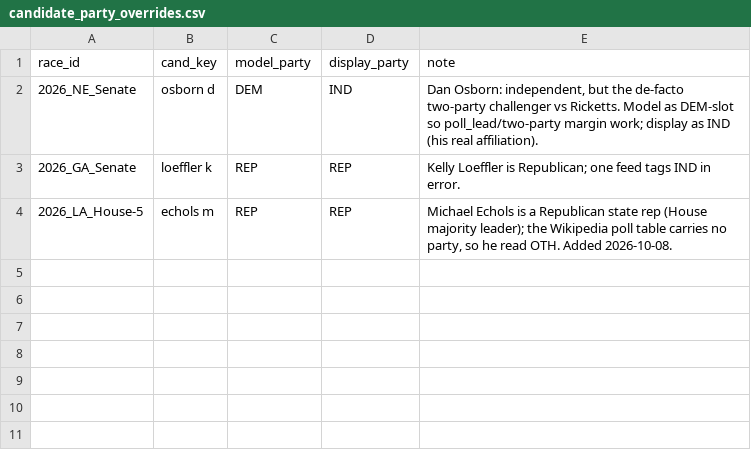
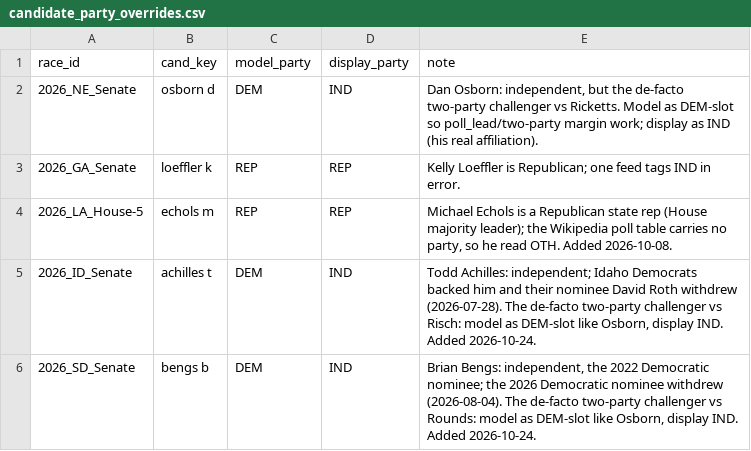
Before and after one commit to pjmerica/Polls-prediction-model, a CSV file: data/candidate_party_overrides.csv, drawn as a sheet; the diff names each change by its address in the sheet, - before the commit and + after, or states it on an @@ line.

Commit message:
Stale candidates out of the poll model, Achilles and Bengs in the Democratic slot, roster corrections
Every roster nominee was checked against every 2026 primary result. The poll model still scored
five candidates who are not on the November ballot: David Roth (ID-Sen, withdrew July 28) and
Julian Beaudion (SD-Sen, withdrew Aug 4), Hector Mujica (FL-28: one March hypothetical; the nominee
is Phil Ehr, so FL-28 moves to the no-polls model), Stephen Villee (NH-Gov) and Chris Schmidt
(NY-21) -> dropped_out_2026.csv.

Todd Achilles (ID-Sen) and Brian Bengs (SD-Sen) are the de-facto challengers after their party's
nominee withdrew and were being scored as minor third-party candidates: modelled in the DEM slot
like Osborn, displayed as independents (candidate_party_overrides.csv).

Roster: CORRECTIONS in fetch_general_roster_2026.py, re-applied on every run - LA-6 Chauna Banks
added (on Louisiana's state-page ballot table, polled; the overview page omits her), Chris Johnson
dropped (not on that table), KY-3 spelling (Maria Teresa Rodriguez).

Published changes after the next refresh: NY-21 Gendebien 26% -> 33%, FL-28 Gimenez 96% (no-polls),
ID-Sen Achilles 1% -> 2%, SD-Sen Bengs 2% -> 3%, NH-Gov Ayotte 92% -> 93%.

```diff
--- a/data/candidate_party_overrides.csv
+++ b/data/candidate_party_overrides.csv
+row 5: 2026_ID_Senate | achilles t | DEM | IND | Todd Achilles: independent; Idaho Democrats backed him and their nominee David Roth withdrew (2026-07-28). The de-facto two-party challenger vs Risch: model as DEM-slot like Osborn, display IND. Added 2026-10-24.
+row 6: 2026_SD_Senate | bengs b | DEM | IND | Brian Bengs: independent, the 2022 Democratic nominee; the 2026 Democratic nominee withdrew (2026-08-04). The de-facto two-party challenger vs Rounds: model as DEM-slot like Osborn, display IND. Added 2026-10-24.
```
Also changed, not shown: data/dropped_out_2026.csv, data/general_roster_2026.csv, 2 other files.
